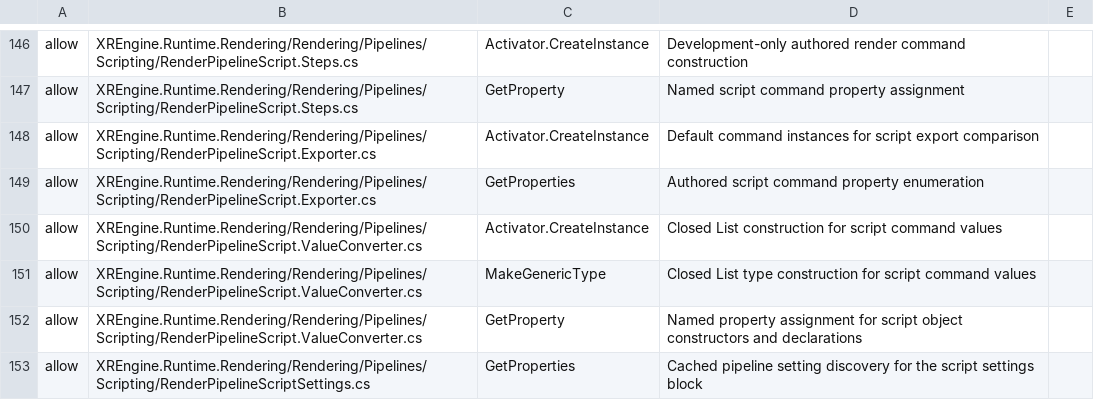
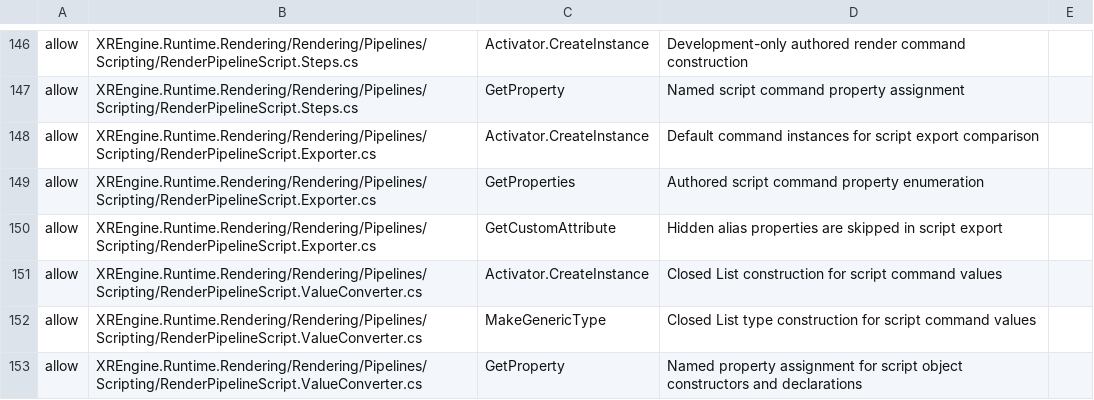
Before and after one commit to BlackJaxDev/XRENGINE, a TSV file: Build/Portable/SourceApiPolicy.tsv, drawn as a sheet; only a part is shown, gaps mark what is left out; the shorter side is filled out with more unchanged rows; the diff names each change by its address in the sheet, - before the commit and + after, or states it on an @@ line.

Commit message:
Fix false validator warnings on branches, output reads, and quad sources

```diff
--- a/Build/Portable/SourceApiPolicy.tsv
+++ b/Build/Portable/SourceApiPolicy.tsv
+row 150: allow | XREngine.Runtime.Rendering/Rendering/Pipelines/Scripting/RenderPipelineScript.Exporter.cs | GetCustomAttribute | Hidden alias properties are skipped in script export
```
Also changed, not shown: 6 other files.
